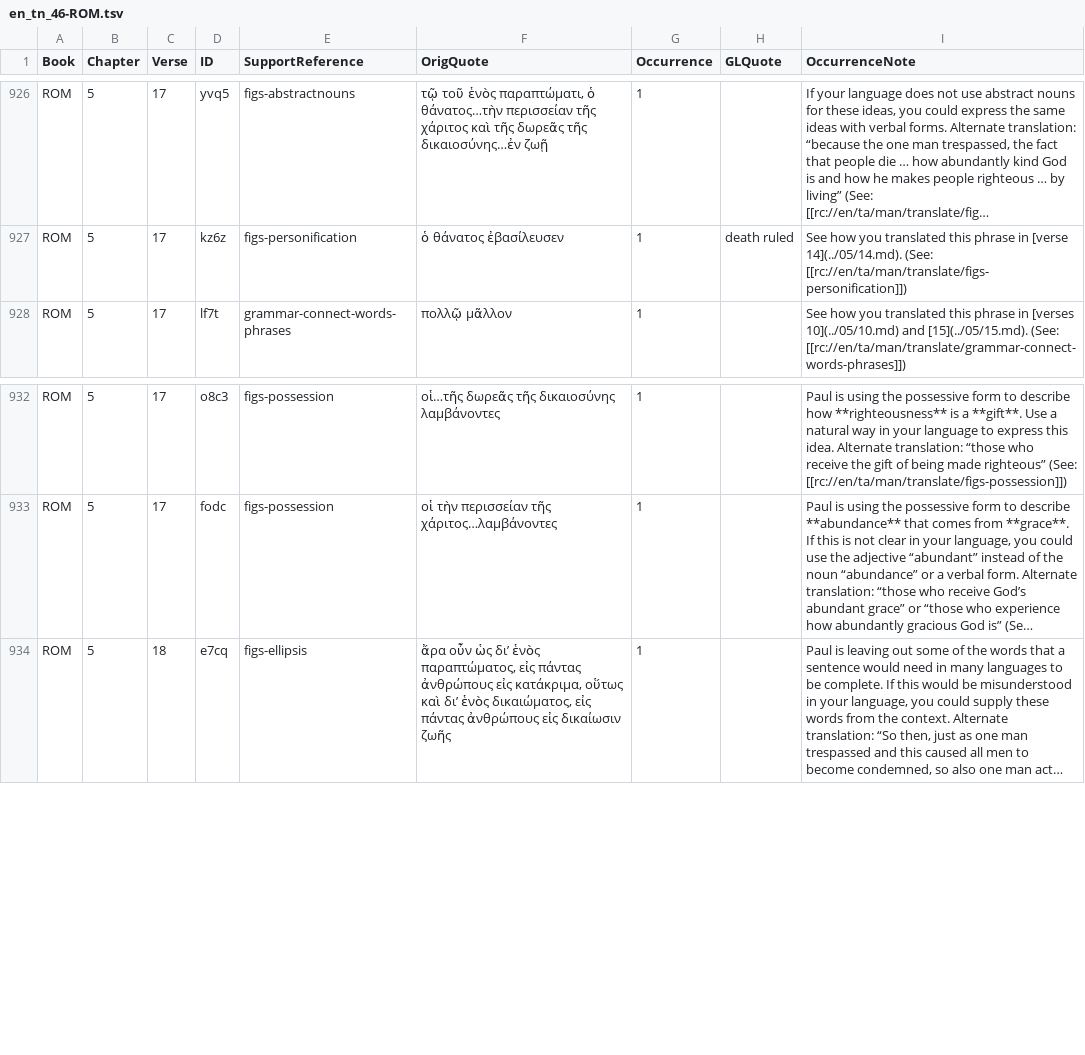
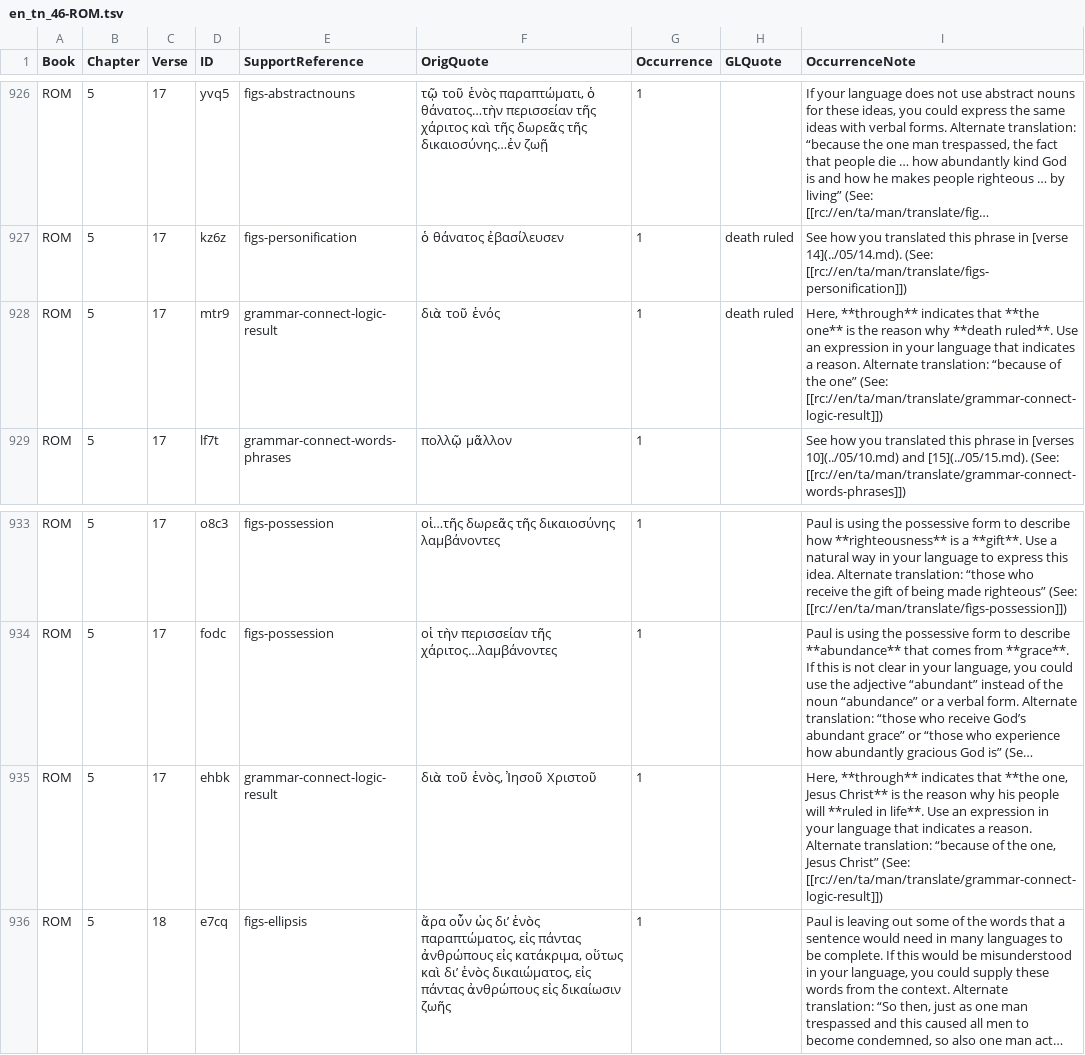
Before and after one commit to richmahn/en_tn, a TSV file: en_tn_46-ROM.tsv, drawn as a sheet; only a part is shown, gaps mark what is left out; long unchanged cells end in …; the diff names each change by its address in the sheet, - before the commit and + after, or states it on an @@ line.

Commit message:
Edit 'en_tn_46-ROM.tsv' using 'tc-create-app'

```diff
--- a/en_tn_46-ROM.tsv
+++ b/en_tn_46-ROM.tsv
+row 928: ROM | 5 | 17 | mtr9 | grammar-connect-logic-result | διὰ τοῦ ἑνός | 1 | death ruled | Here, **through** indicates that **the one** is the reason why **death ruled**. Use an expression in your language that indicates a reason. Alternate translation: “because of the one” (See: [[rc://en/ta/man/translate/grammar-connect-logic-result]])
+row 935: ROM | 5 | 17 | ehbk | grammar-connect-logic-result | διὰ τοῦ ἑνὸς, Ἰησοῦ Χριστοῦ | 1 |  | Here, **through** indicates that **the one, Jesus Christ** is the reason why his people will **ruled in life**. Use an expression in your language that indicates a reason. Alternate translation: “because of the one, Jesus Christ” (See: [[rc://en/ta/man/translate/grammar-connect-logic-result]])
```
